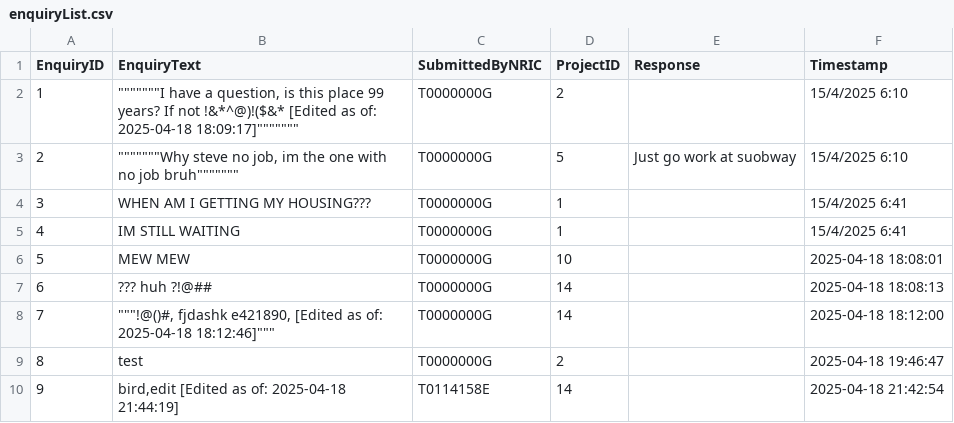
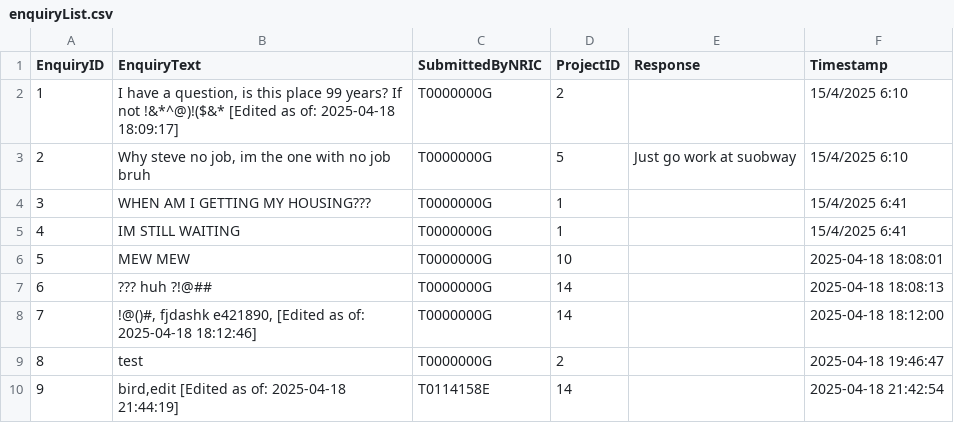
Before and after one commit to Zian00/SC2002-BTO, a CSV file: assets/enquiryList.csv, drawn as a sheet.

Commit message:
Fix formatting issues in enquiryList.csv: Remove excessive quotes from enquiry texts.

```diff
--- a/assets/enquiryList.csv
+++ b/assets/enquiryList.csv
@@ -1,4 +1,4 @@
 EnquiryID,EnquiryText,SubmittedByNRIC,ProjectID,Response,Timestamp
-1,"""""""""""""""I have a question, is this place 99 years? If not  !&*^@)!($&* [Edited as of: 2025-04-18 18:09:17]""""""""""""""",T0000000G,2,,15/4/2025 6:10
-2,"""""""""""""""Why steve no job, im the one with no job bruh""""""""""""""",T0000000G,5,Just go work at suobway,15/4/2025 6:10
+1,"I have a question, is this place 99 years? If not  !&*^@)!($&* [Edited as of: 2025-04-18 18:09:17]",T0000000G,2,,15/4/2025 6:10
+2,"Why steve no job, im the one with no job bruh",T0000000G,5,Just go work at suobway,15/4/2025 6:10
 3,WHEN AM I GETTING MY HOUSING???,T0000000G,1,,15/4/2025 6:41
@@ -7,3 +7,3 @@ EnquiryID,EnquiryText,SubmittedByNRIC,ProjectID,Response,Timestamp
 6,??? huh ?!@##,T0000000G,14,,2025-04-18 18:08:13
-7,"""""""!@()#, fjdashk e421890, [Edited as of: 2025-04-18 18:12:46]""""""",T0000000G,14,,2025-04-18 18:12:00
+7,"!@()#, fjdashk e421890, [Edited as of: 2025-04-18 18:12:46]",T0000000G,14,,2025-04-18 18:12:00
 8,test,T0000000G,2,,2025-04-18 19:46:47
```
